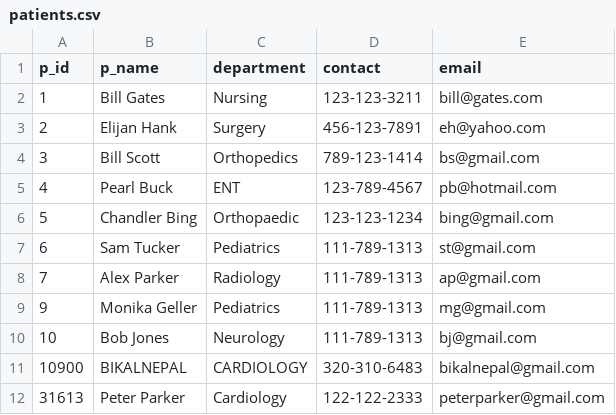
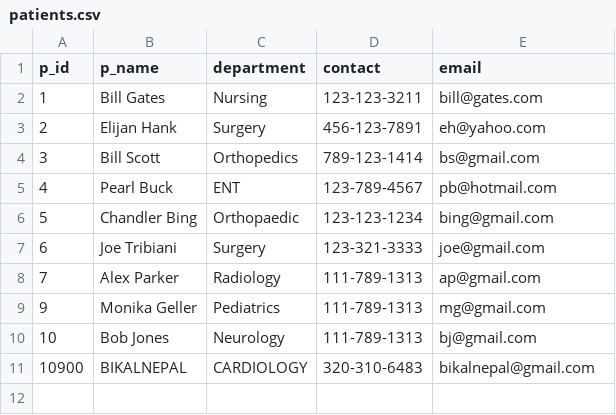
Before and after one commit to sidhu1397/csci610, a CSV file: patients.csv, drawn as a sheet.

```diff
--- a/patients.csv
+++ b/patients.csv
@@ -6,3 +6,3 @@ p_id,p_name,department,contact,email
 5,Chandler Bing,Orthopaedic,123-123-1234,bing@gmail.com
-6,Sam Tucker,Pediatrics,111-789-1313,st@gmail.com
+6,Joe Tribiani,Surgery,123-321-3333,joe@gmail.com
 7,Alex Parker,Radiology,111-789-1313,ap@gmail.com
@@ -11,2 +11 @@ p_id,p_name,department,contact,email
 10900,BIKALNEPAL,CARDIOLOGY,320-310-6483,bikalnepal@gmail.com
-31613,Peter Parker,Cardiology,122-122-2333,peterparker@gmail.com
```
Also changed, not shown: admitted_patients.csv, doctors.csv, 7 other files.
